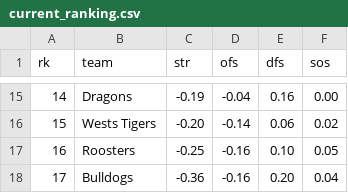
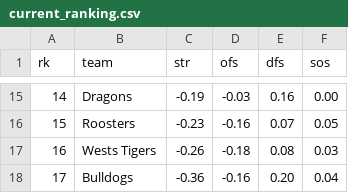
Before and after one commit to octonion/rugby, a CSV file: nrl/sos/current_ranking.csv, drawn as a sheet; only a part is shown, gaps mark what is left out; the diff covers the shown part only.

```diff
--- a/nrl/sos/current_ranking.csv
+++ b/nrl/sos/current_ranking.csv
@@ -15,4 +15,4 @@ rk,team,str,ofs,dfs,sos
-14,Dragons,-0.19,-0.04,0.16,0.00
-15,Wests Tigers,-0.20,-0.14,0.06,0.02
-16,Roosters,-0.25,-0.16,0.10,0.05
+14,Dragons,-0.19,-0.03,0.16,0.00
+15,Roosters,-0.23,-0.16,0.07,0.05
+16,Wests Tigers,-0.26,-0.18,0.08,0.03
 17,Bulldogs,-0.36,-0.16,0.20,0.04
```
Also changed, not shown: 35 edited cells elsewhere in this file, nrl/csv/nrl-2023-UTC.csv, nrl/sos/predictions.csv, 3 other files.
